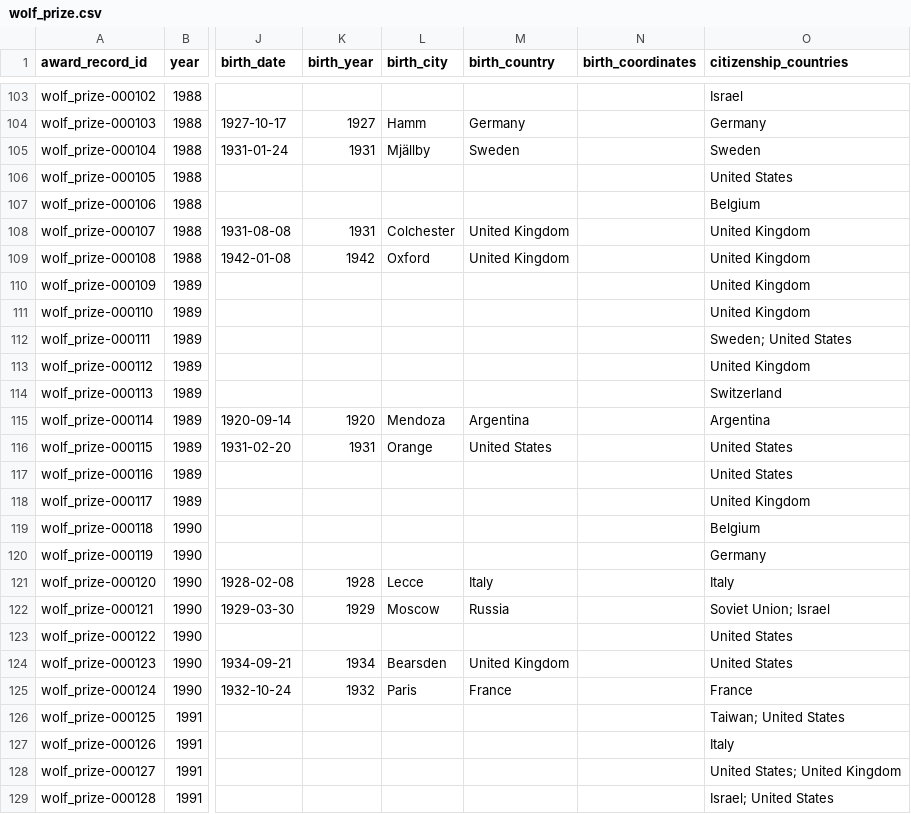
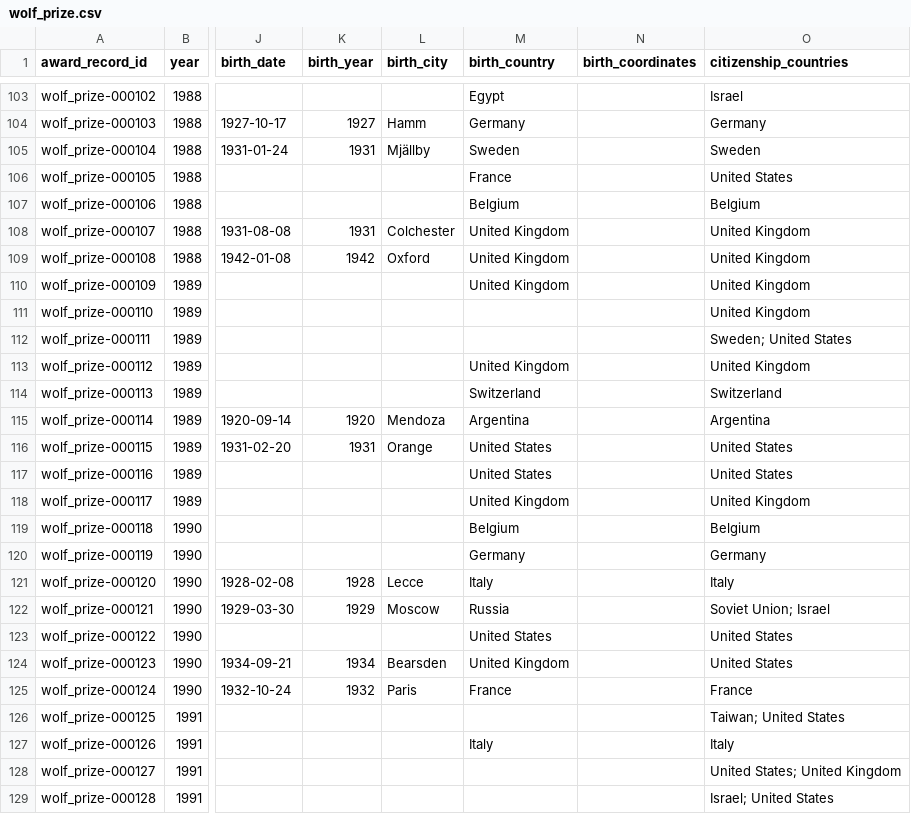
Before and after one commit to antb123/prizeatlas, a CSV file: datasets/wolf_prize.csv, drawn as a sheet; only a part is shown, gaps mark what is left out; the diff covers the shown part only; the diff names each change by its address in the sheet, - before the commit and + after, or states it on an @@ line.

Commit message:
wolf_prize: fill birth_country for 177 laureates (Wikipedia verified)

```diff
--- a/datasets/wolf_prize.csv
+++ b/datasets/wolf_prize.csv
-M103 (birth_country): (empty)
+M103 (birth_country): Egypt
-M106 (birth_country): (empty)
+M106 (birth_country): France
-M107 (birth_country): (empty)
+M107 (birth_country): Belgium
-M110 (birth_country): (empty)
+M110 (birth_country): United Kingdom
-M113 (birth_country): (empty)
+M113 (birth_country): United Kingdom
-M114 (birth_country): (empty)
+M114 (birth_country): Switzerland
-M117 (birth_country): (empty)
+M117 (birth_country): United States
-M118 (birth_country): (empty)
+M118 (birth_country): United Kingdom
-M119 (birth_country): (empty)
+M119 (birth_country): Belgium
-M120 (birth_country): (empty)
+M120 (birth_country): Germany
-M123 (birth_country): (empty)
+M123 (birth_country): United States
-M127 (birth_country): (empty)
+M127 (birth_country): Italy
```
Also changed, not shown: 165 edited cells elsewhere in this file.
